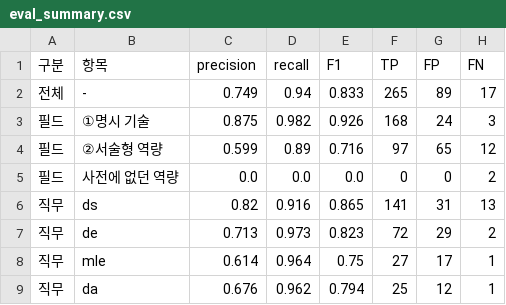
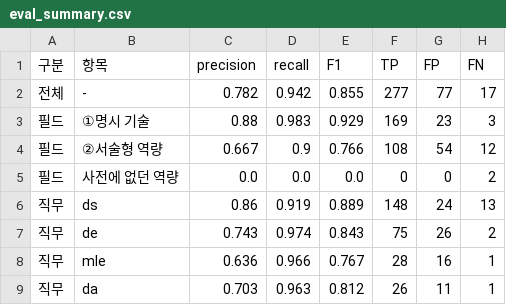
Before and after one commit to kevin2483/Careerfit, a CSV file: data/processed/evaluation_llm_opus/eval_summary.csv, drawn as a sheet.

```diff
--- a/data/processed/evaluation_llm_opus/eval_summary.csv
+++ b/data/processed/evaluation_llm_opus/eval_summary.csv
@@ -1,9 +1,9 @@
 구분,항목,precision,recall,F1,TP,FP,FN
-전체,-,0.749,0.94,0.833,265,89,17
-필드,①명시 기술,0.875,0.982,0.926,168,24,3
-필드,②서술형 역량,0.599,0.89,0.716,97,65,12
+전체,-,0.782,0.942,0.855,277,77,17
+필드,①명시 기술,0.88,0.983,0.929,169,23,3
+필드,②서술형 역량,0.667,0.9,0.766,108,54,12
 필드,사전에 없던 역량,0.0,0.0,0.0,0,0,2
-직무,ds,0.82,0.916,0.865,141,31,13
-직무,de,0.713,0.973,0.823,72,29,2
-직무,mle,0.614,0.964,0.75,27,17,1
-직무,da,0.676,0.962,0.794,25,12,1
+직무,ds,0.86,0.919,0.889,148,24,13
+직무,de,0.743,0.974,0.843,75,26,2
+직무,mle,0.636,0.966,0.767,28,16,1
+직무,da,0.703,0.963,0.812,26,11,1
```
Also changed, not shown: data/processed/evaluation_llm_opus/error_analysis.csv, data/processed/evaluation_llm_pooled/error_analysis.csv, 6 other files.
